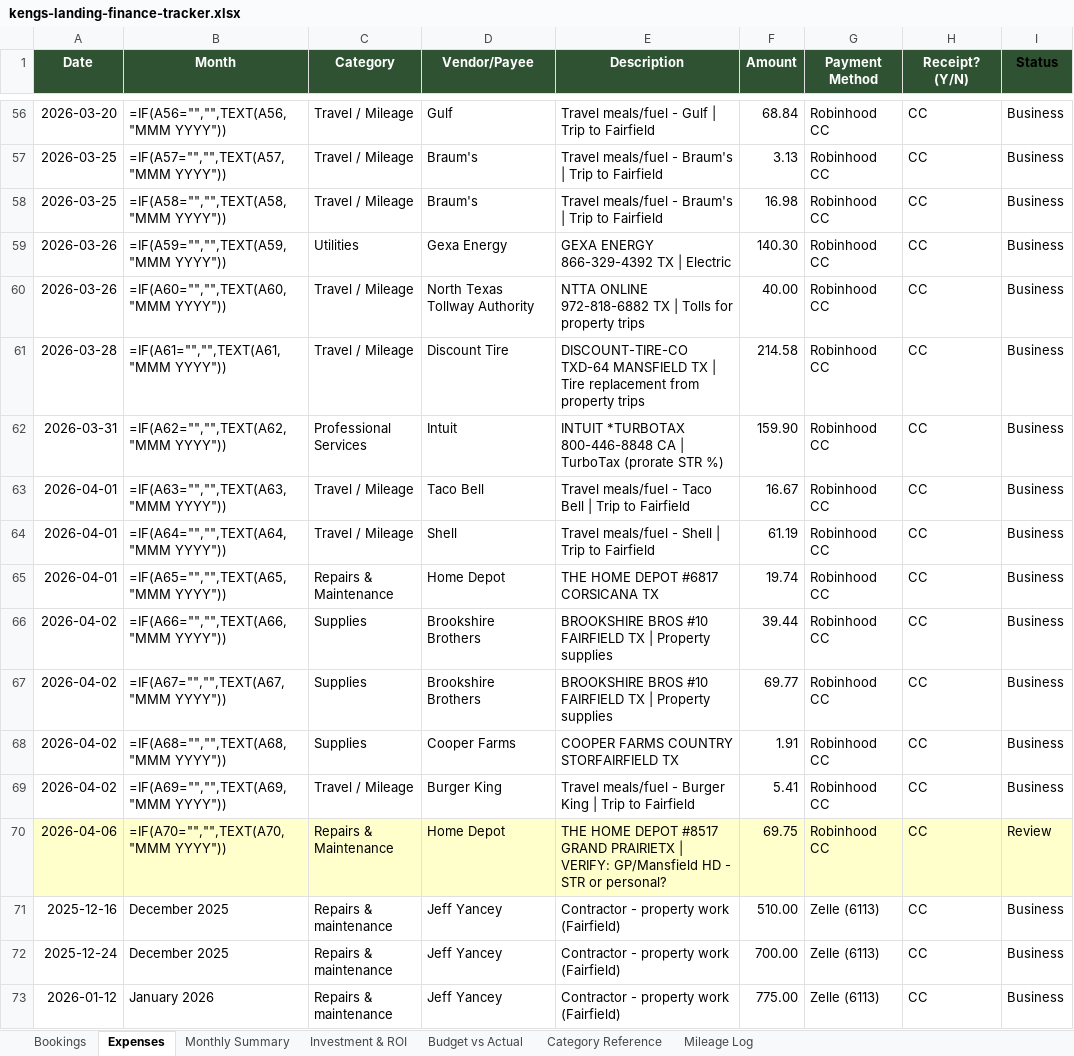
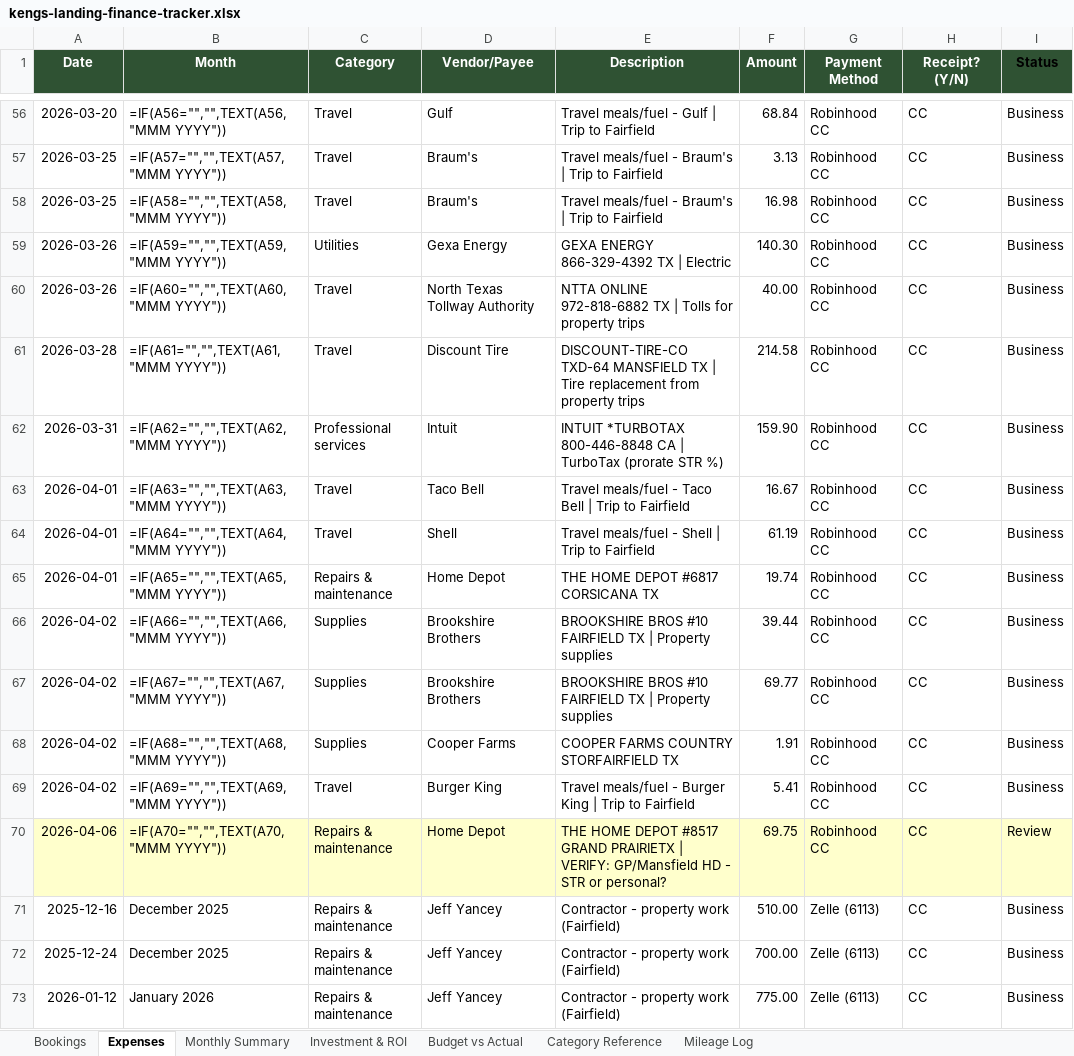
Before and after one commit to ekeng92/kengs-landing, an Excel workbook: finances/kengs-landing-finance-tracker.xlsx, sheet Expenses, drawn as a sheet; only a part is shown, gaps mark what is left out; values as stored, in another font and other column widths than the file's, no borders; formulas without a stored value are shown as written; the diff covers the shown part only; the diff names each change by its address in the sheet, - before the commit and + after, or states it on an @@ line.

Commit message:
Normalize expense category casing (56 entries)

```diff
--- a/finances/kengs-landing-finance-tracker.xlsx (sheet Expenses)
+++ b/finances/kengs-landing-finance-tracker.xlsx (sheet Expenses)
-C56:C58 (Category): Travel / Mileage
+C56:C58 (Category): Travel
-C60:C61 (Category): Travel / Mileage
+C60:C61 (Category): Travel
-C62 (Category): Professional Services
+C62 (Category): Professional services
-C63:C64 (Category): Travel / Mileage
+C63:C64 (Category): Travel
-C65 (Category): Repairs & Maintenance
+C65 (Category): Repairs & maintenance
-C69 (Category): Travel / Mileage
+C69 (Category): Travel
-C70 (Category): Repairs & Maintenance
+C70 (Category): Repairs & maintenance
```
Also changed, not shown: 45 edited cells elsewhere in this sheet.
